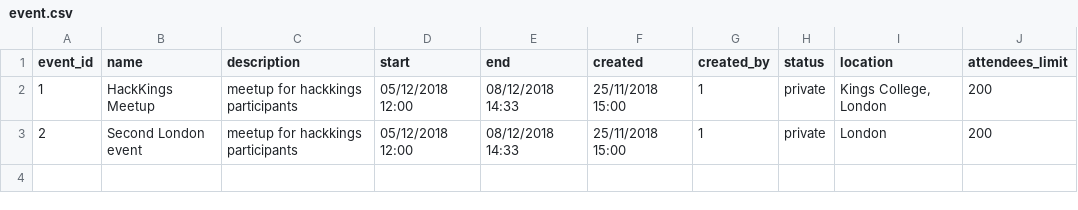
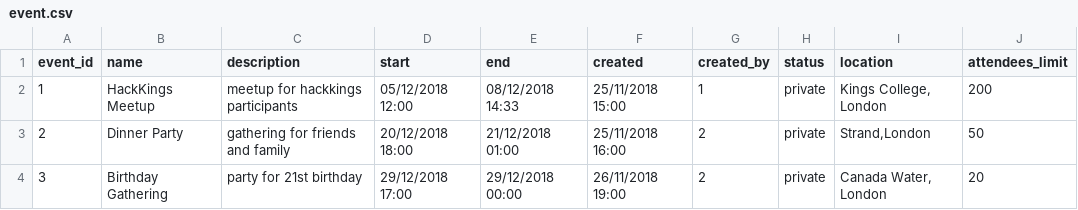
Before and after one commit to Amantini1997/Hacking-s-Project, a CSV file: src/event.csv, drawn as a sheet.

Commit message:
added mock events to event csv file

```diff
--- a/src/event.csv
+++ b/src/event.csv
@@ -2,2 +2,3 @@
 1,HackKings Meetup,meetup for hackkings participants,05/12/2018 12:00,08/12/2018 14:33,25/11/2018 15:00,1,private,"Kings College, London",200
-2,Second London event,meetup for hackkings participants,05/12/2018 12:00,08/12/2018 14:33,25/11/2018 15:00,1,private,"London",200
+2,Dinner Party,gathering for friends and family,20/12/2018 18:00,21/12/2018 01:00,25/11/2018 16:00,2,private,"Strand,London",50
+3,Birthday Gathering, party for 21st birthday, 29/12/2018 17:00,29/12/2018 00:00,26/11/2018 19:00,2,private,"Canada Water, London",20
```
